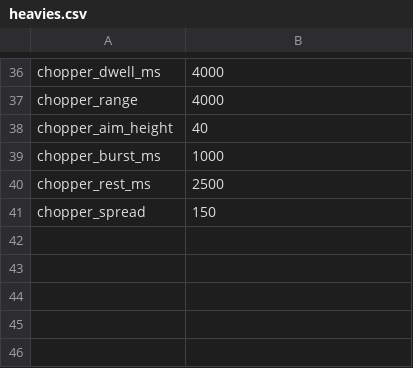
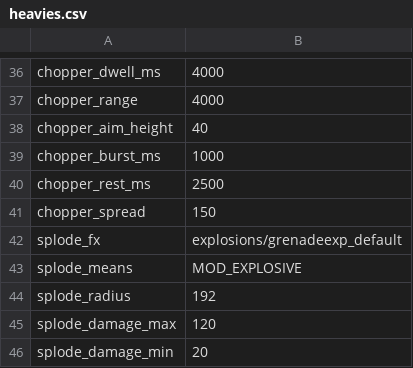
Before and after one commit to polBachelin/iw4L, a CSV file: crates/assets/src/survival/heavies.csv, drawn as a sheet; only a part is shown, gaps mark what is left out.

```diff
--- a/crates/assets/src/survival/heavies.csv
+++ b/crates/assets/src/survival/heavies.csv
@@ -41 +41,6 @@ chopper_rest_ms,2500
 chopper_spread,150
+splode_fx,explosions/grenadeexp_default
+splode_means,MOD_EXPLOSIVE
+splode_radius,192
+splode_damage_max,120
+splode_damage_min,20
```
Also changed, not shown: crates/assets/src/survival/actor_anims.csv, crates/assets/src/survival/archetypes.csv, 7 other files.
